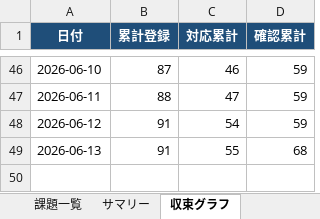
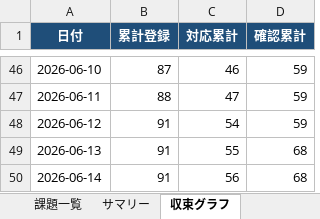
Before and after one commit to JJ1XGO/findsummits, an Excel workbook: mgmt/tracker/reports/issues_export.xlsx, sheet 収束グラフ, drawn as a sheet; only a part is shown, gaps mark what is left out; values as stored, in another font and other column widths than the file's, no borders; charts and pictures not drawn; the diff names each change by its address in the sheet, - before the commit and + after, or states it on an @@ line.

```diff
--- a/mgmt/tracker/reports/issues_export.xlsx (sheet 収束グラフ)
+++ b/mgmt/tracker/reports/issues_export.xlsx (sheet 収束グラフ)
+row 50: 2026-06-14 | 91 | 56 | 68
```
Also changed, not shown: sheet サマリー, sheet 課題一覧, charts or pictures, 2 other files.
